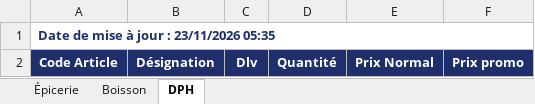
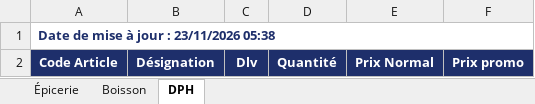
Before and after one commit to Tolotra4023/CR4, an Excel workbook: KIBO4/dlv-prix.xlsx, sheet DPH, drawn as a sheet; values as stored, in another font and other column widths than the file's, no borders; the diff names each change by its address in the sheet, - before the commit and + after, or states it on an @@ line.

Commit message:
Mise à jour DLV/Prix KIBO4

```diff
--- a/KIBO4/dlv-prix.xlsx (sheet DPH)
+++ b/KIBO4/dlv-prix.xlsx (sheet DPH)
-A1: Date de mise à jour : 23/11/2026 05:35
+A1: Date de mise à jour : 23/11/2026 05:38
```
Also changed, not shown: sheet Épicerie, sheet Boisson.
